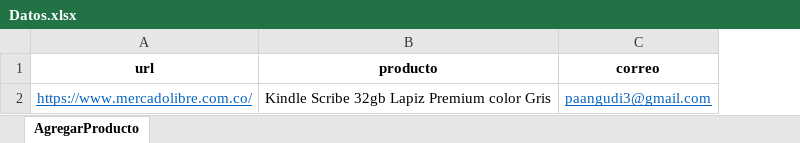
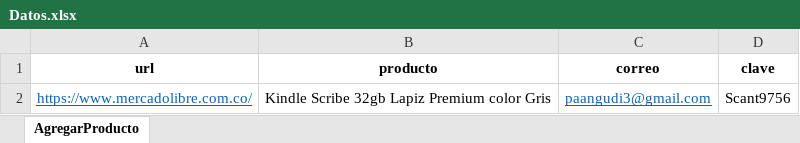
Before and after one commit to pagutierrezd/ecommerce-ML-Screenplay, an Excel workbook: parametros/Datos.xlsx, sheet AgregarProducto, drawn as a sheet; values as stored, in another font and other column widths than the file's, no borders; the diff names each change by its address in the sheet, - before the commit and + after, or states it on an @@ line.

```diff
--- a/parametros/Datos.xlsx (sheet AgregarProducto)
+++ b/parametros/Datos.xlsx (sheet AgregarProducto)
+column D (clave), row 2: Scant9756
```
Also changed, not shown: 6 other files.
